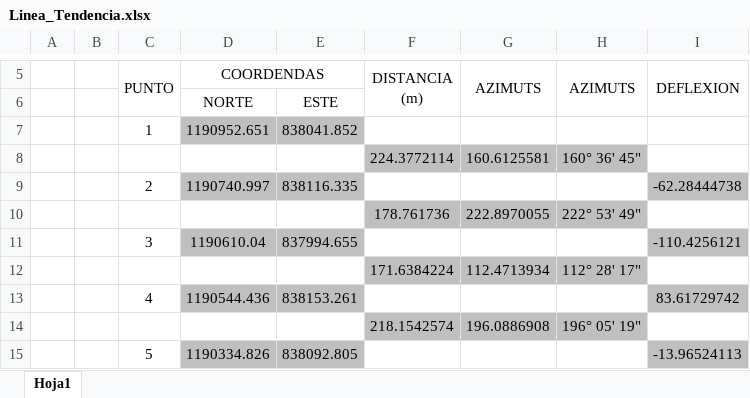
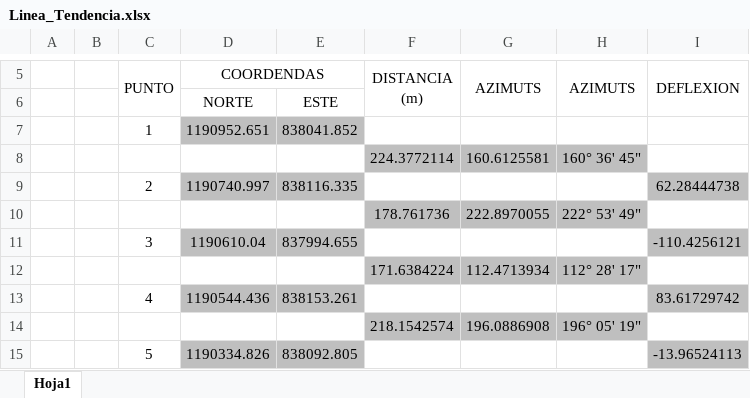
Before and after one commit to Elkin-1729/DGV, an Excel workbook: 09_10_2025/Linea_Tendencia.xlsx, sheet Hoja1, drawn as a sheet; only a part is shown, gaps mark what is left out; values as stored, in another font and other column widths than the file's, no borders; the diff names each change by its address in the sheet, - before the commit and + after, or states it on an @@ line.

Commit message:
Deflexion corregida

```diff
--- a/09_10_2025/Linea_Tendencia.xlsx (sheet Hoja1)
+++ b/09_10_2025/Linea_Tendencia.xlsx (sheet Hoja1)
-I9 (DEFLEXION): -62.28444738
+I9 (DEFLEXION): 62.28444738
```
